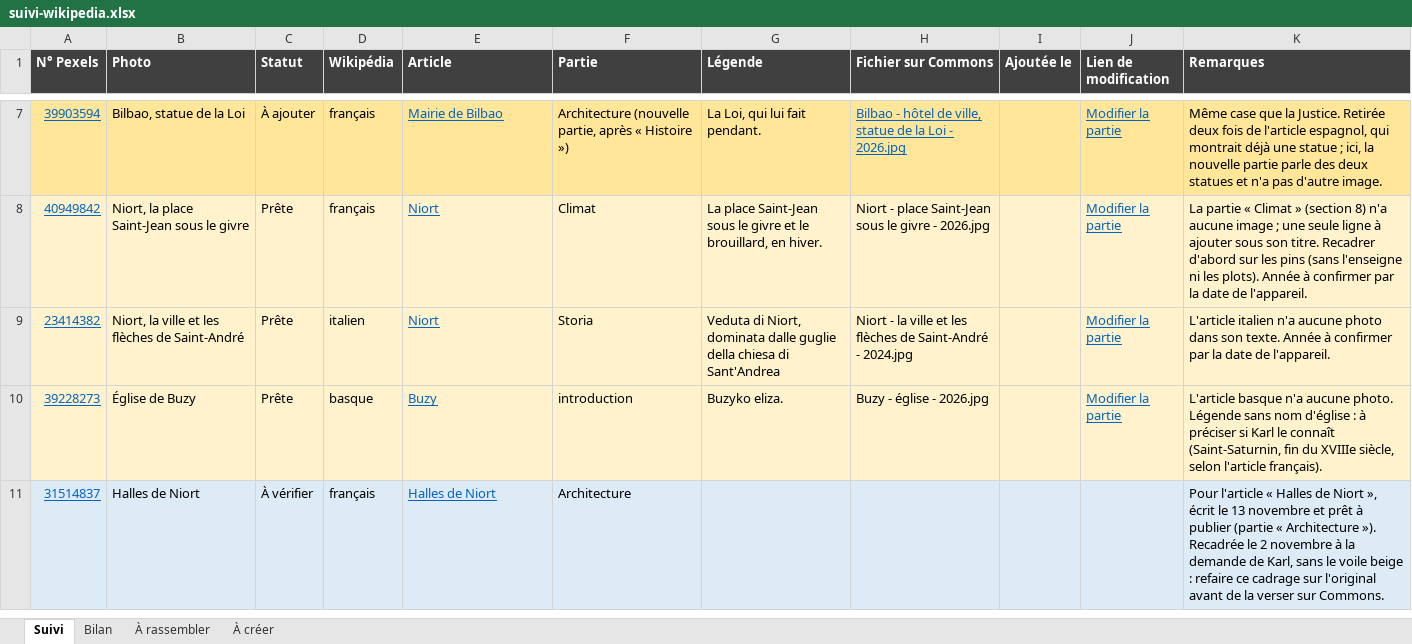
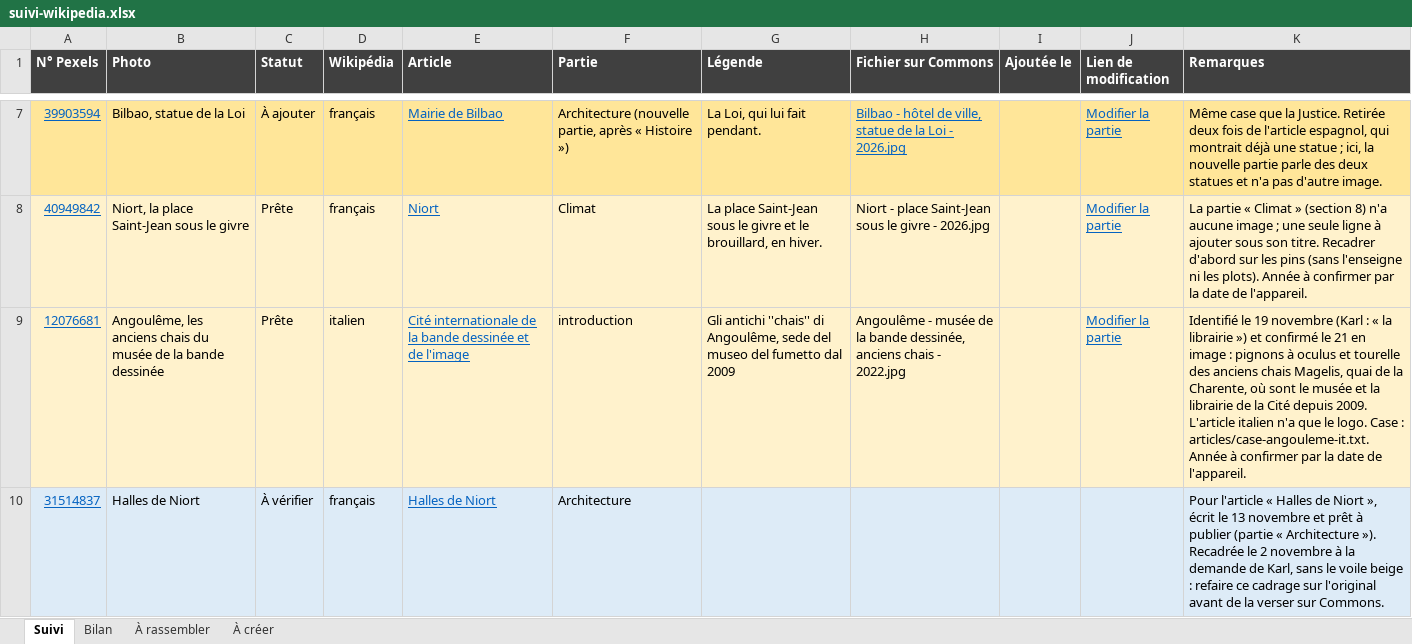
Before and after one commit to Willwonderc/PexelsWillwonder, an Excel workbook: docs/wiki-suivi/suivi-wikipedia.xlsx, sheet Suivi, drawn as a sheet; only a part is shown, gaps mark what is left out; values as stored, in another font and other column widths than the file's, no borders; removed rows and columns are numbered as before the commit, all else as after; the diff covers the shown part only; the diff names each change by its address in the sheet, - before the commit and + after, or states it on an @@ line.

```diff
--- a/docs/wiki-suivi/suivi-wikipedia.xlsx (sheet Suivi)
+++ b/docs/wiki-suivi/suivi-wikipedia.xlsx (sheet Suivi)
-row 9: 23414382 | Niort, la ville et les flèches de Saint-André | Prête | italien | Niort | Storia | Veduta di Niort, dominata dalle guglie della chiesa di Sant'Andrea | Niort - la ville et les flèches de Saint-André - 2024.jpg |  | Modifier la partie | L'article italien n'a aucune photo dans son texte. Année à confirmer par la date de l'appareil.
-row 10: 39228273 | Église de Buzy | Prête | basque | Buzy | introduction | Buzyko eliza. | Buzy - église - 2026.jpg |  | Modifier la partie | L'article basque n'a aucune photo. Légende sans nom d'église : à préciser si Karl le connaît (Saint-Saturnin, fin du XVIIIe siècle, selon l'article français).
+row 9: 12076681 | Angoulême, les anciens chais du musée de la bande dessinée | Prête | italien | Cité internationale de la bande dessinée et de l'image | introduction | Gli antichi ''chais'' di Angoulême, sede del museo del fumetto dal 2009 | Angoulême - musée de la bande dessinée, anciens chais - 2022.jpg |  | Modifier la partie | Identifié le 19 novembre (Karl : « la librairie ») et confirmé le 21 en image : pignons à oculus et tourelle des anciens chais Magelis, quai de la Charente, où sont le musée et la librairie de la Cité depuis 2009. L'article italien n'a que le logo. Case : articles/case-angouleme-it.txt. Année à confirmer par la date de l'appareil.
```
Also changed, not shown: 3 added rows and 2 removed rows elsewhere in this sheet, sheet À créer, sheet À rassembler, sheet Bilan, 13 other files.
